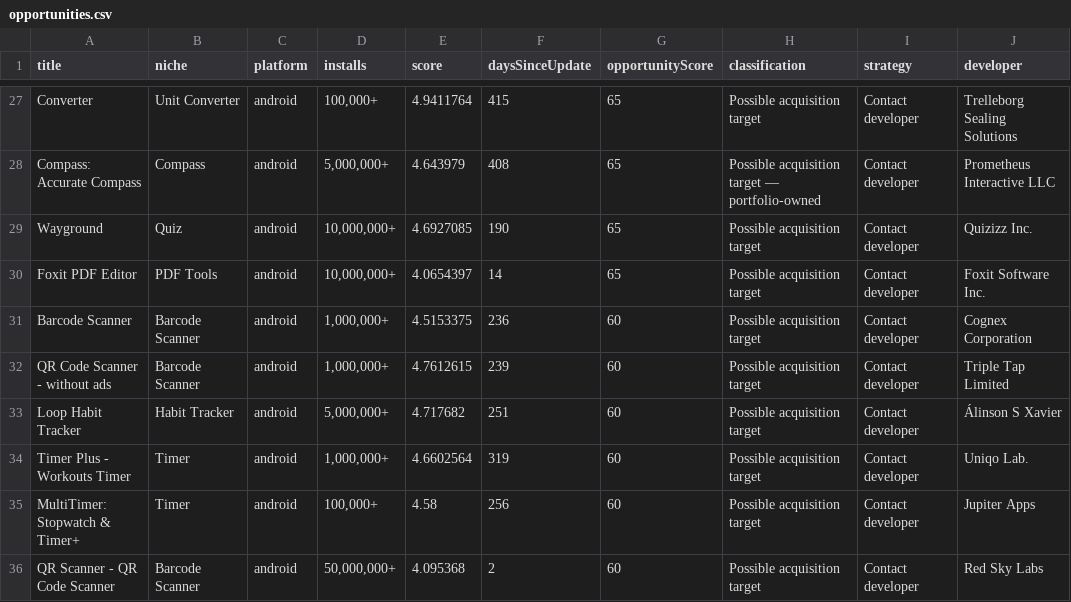
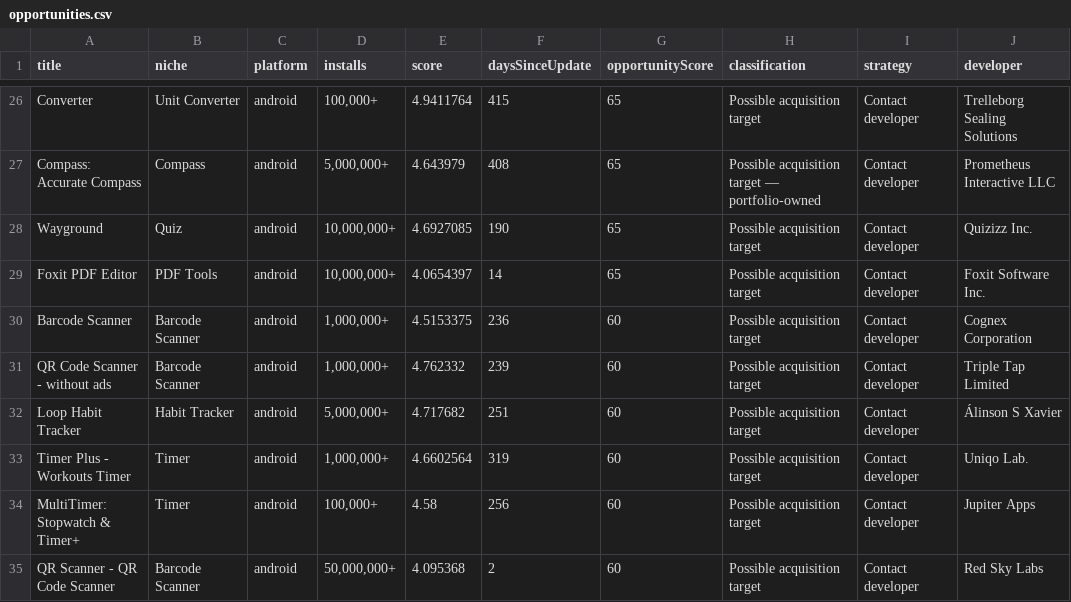
Before and after one commit to skander1111/appscout-opportunities, a CSV file: data/reports/opportunities.csv, drawn as a sheet; only a part is shown, gaps mark what is left out; addresses are those after the commit; the diff covers the shown part only; the diff names each change by its address in the sheet, - before the commit and + after, or states it on an @@ line.

Commit message:
chore: weekly report 2026-05-23

```diff
--- a/data/reports/opportunities.csv
+++ b/data/reports/opportunities.csv
-E31 (score): 4.7612615
+E31 (score): 4.762332
```
Also changed, not shown: 1 added row, 2 removed rows and 7 edited cells elsewhere in this file, 7 other files.
